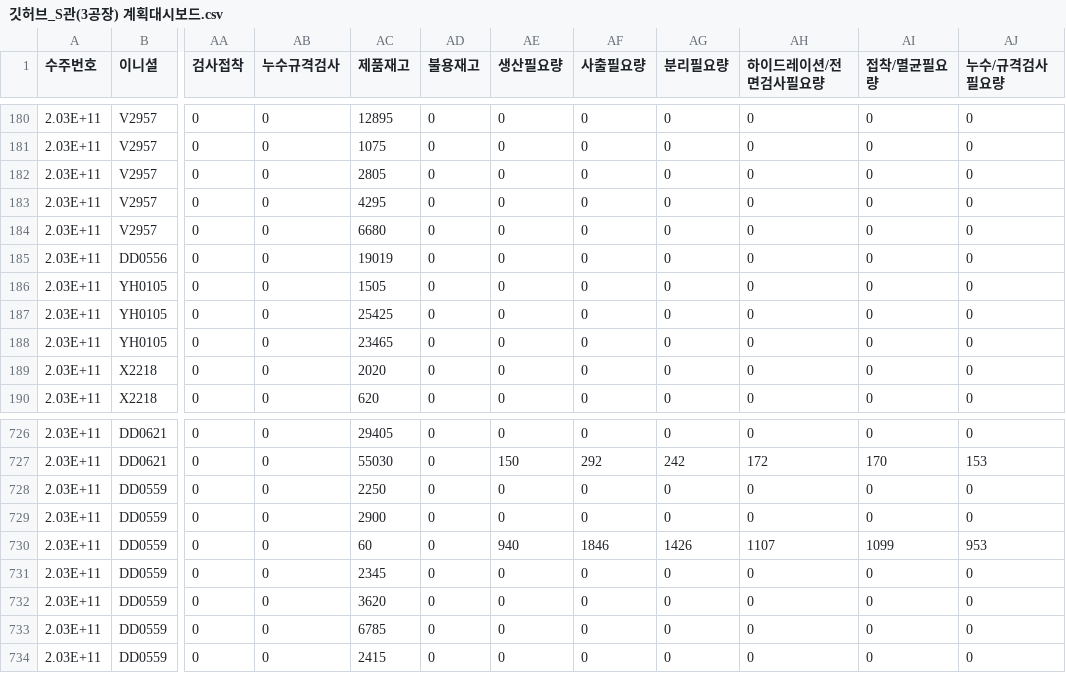
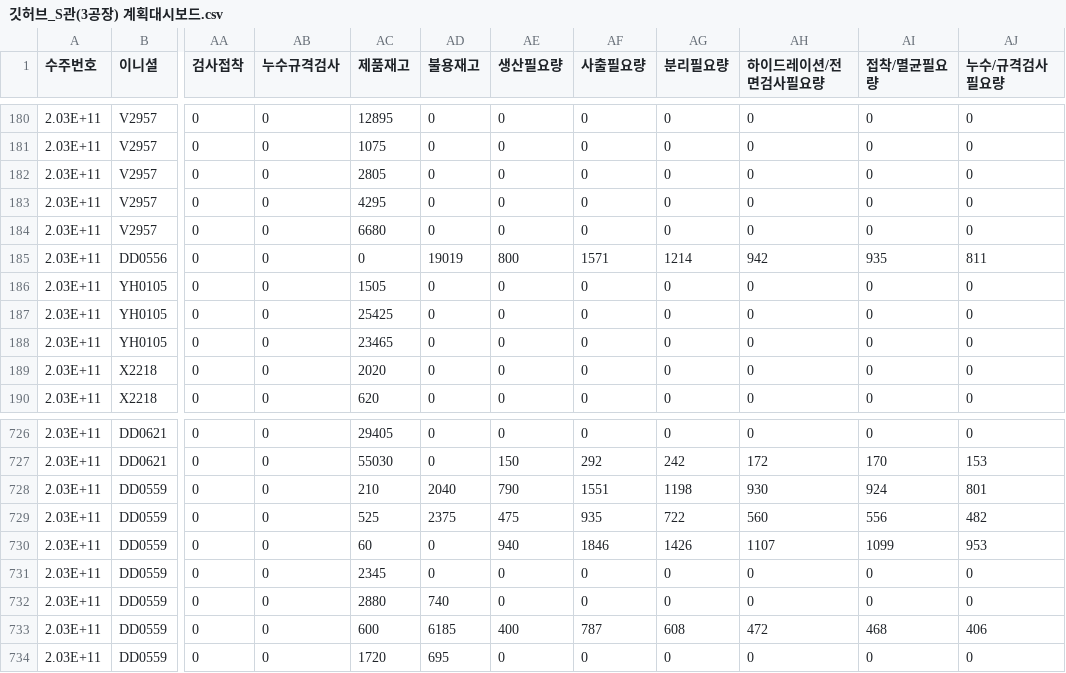
Before and after one commit to lcmin16-prog/S-Plant-Dashboard, a CSV file: 깃허브_S관(3공장) 계획대시보드.csv, drawn as a sheet; only a part is shown, gaps mark what is left out; the diff covers the shown part only; the diff names each change by its address in the sheet, - before the commit and + after, or states it on an @@ line.

```diff
--- a/깃허브_S관(3공장) 계획대시보드.csv
+++ b/깃허브_S관(3공장) 계획대시보드.csv
-AC185 (제품재고): 19019
+AC185 (제품재고): 0
-AD185 (불용재고): 0
+AD185 (불용재고): 19019
-AE185 (생산필요량): 0
+AE185 (생산필요량): 800
-AF185 (사출필요량): 0
+AF185 (사출필요량): 1571
-AG185 (분리필요량): 0
+AG185 (분리필요량): 1214
-AH185 (하이드레이션/전면검사필요량): 0
+AH185 (하이드레이션/전면검사필요량): 942
-AI185 (접착/멸균필요량): 0
+AI185 (접착/멸균필요량): 935
-AJ185 (누수/규격검사필요량): 0
+AJ185 (누수/규격검사필요량): 811
-AC728 (제품재고): 2250
+AC728 (제품재고): 210
-AD728 (불용재고): 0
+AD728 (불용재고): 2040
-AE728 (생산필요량): 0
+AE728 (생산필요량): 790
-AF728 (사출필요량): 0
+AF728 (사출필요량): 1551
-AG728 (분리필요량): 0
+AG728 (분리필요량): 1198
-AH728 (하이드레이션/전면검사필요량): 0
+AH728 (하이드레이션/전면검사필요량): 930
-AI728 (접착/멸균필요량): 0
+AI728 (접착/멸균필요량): 924
-AJ728 (누수/규격검사필요량): 0
+AJ728 (누수/규격검사필요량): 801
-AC729 (제품재고): 2900
+AC729 (제품재고): 525
-AD729 (불용재고): 0
+AD729 (불용재고): 2375
-AE729 (생산필요량): 0
+AE729 (생산필요량): 475
-AF729 (사출필요량): 0
+AF729 (사출필요량): 935
-AG729 (분리필요량): 0
+AG729 (분리필요량): 722
-AH729 (하이드레이션/전면검사필요량): 0
+AH729 (하이드레이션/전면검사필요량): 560
-AI729 (접착/멸균필요량): 0
+AI729 (접착/멸균필요량): 556
-AJ729 (누수/규격검사필요량): 0
+AJ729 (누수/규격검사필요량): 482
-AC732 (제품재고): 3620
+AC732 (제품재고): 2880
-AD732 (불용재고): 0
+AD732 (불용재고): 740
-AC733 (제품재고): 6785
+AC733 (제품재고): 600
-AD733 (불용재고): 0
+AD733 (불용재고): 6185
-AE733 (생산필요량): 0
+AE733 (생산필요량): 400
-AF733 (사출필요량): 0
+AF733 (사출필요량): 787
-AG733 (분리필요량): 0
+AG733 (분리필요량): 608
-AH733 (하이드레이션/전면검사필요량): 0
+AH733 (하이드레이션/전면검사필요량): 472
-AI733 (접착/멸균필요량): 0
+AI733 (접착/멸균필요량): 468
-AJ733 (누수/규격검사필요량): 0
+AJ733 (누수/규격검사필요량): 406
-AC734 (제품재고): 2415
+AC734 (제품재고): 1720
-AD734 (불용재고): 0
+AD734 (불용재고): 695
```
Also changed, not shown: 62 edited cells elsewhere in this file, 1 other file.
